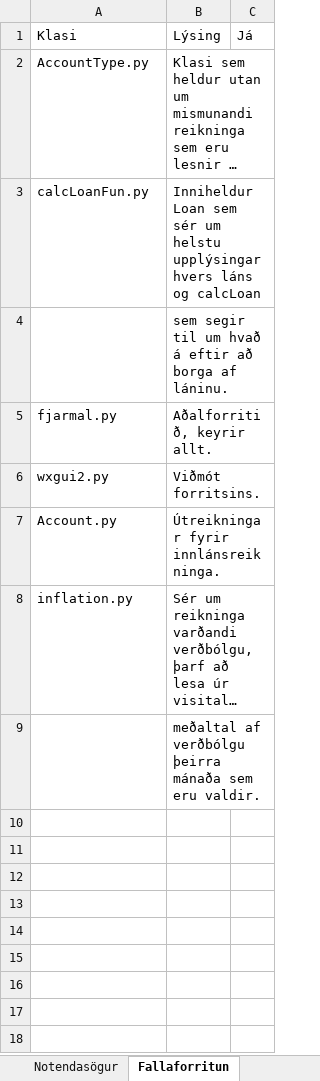
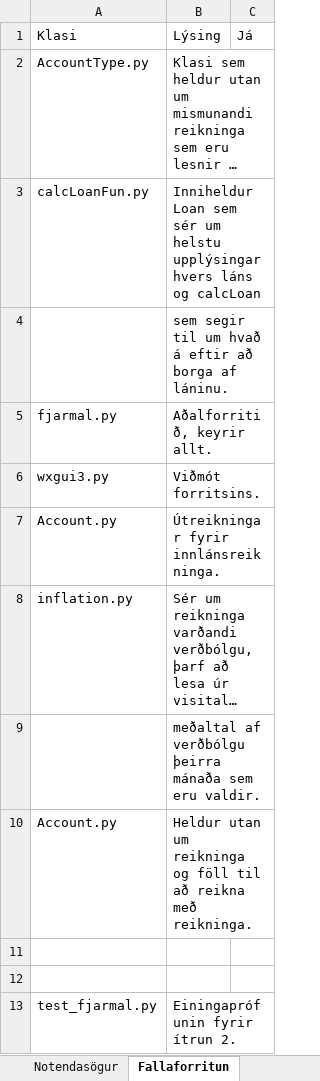
Before and after one commit to ivanbjarni/project-anneal-pony, an Excel workbook: stadavika2.xlsx, sheet Fallaforritun, drawn as a sheet; long unchanged cells end in …; values as stored, in another font and other column widths than the file's, no borders; table styles not drawn; the diff names each change by its address in the sheet, - before the commit and + after, or states it on an @@ line.

```diff
--- a/stadavika2.xlsx (sheet Fallaforritun)
+++ b/stadavika2.xlsx (sheet Fallaforritun)
-A6: wxgui2.py
+A6: wxgui3.py
+row 10: Account.py | Heldur utan um reikninga og föll til að reikna með reikninga.
+row 11: (empty)
+row 12: (empty)
+row 13: test_fjarmal.py | Einingaprófunin fyrir ítrun 2.
```
Also changed, not shown: sheet Notendasögur, charts or pictures.
